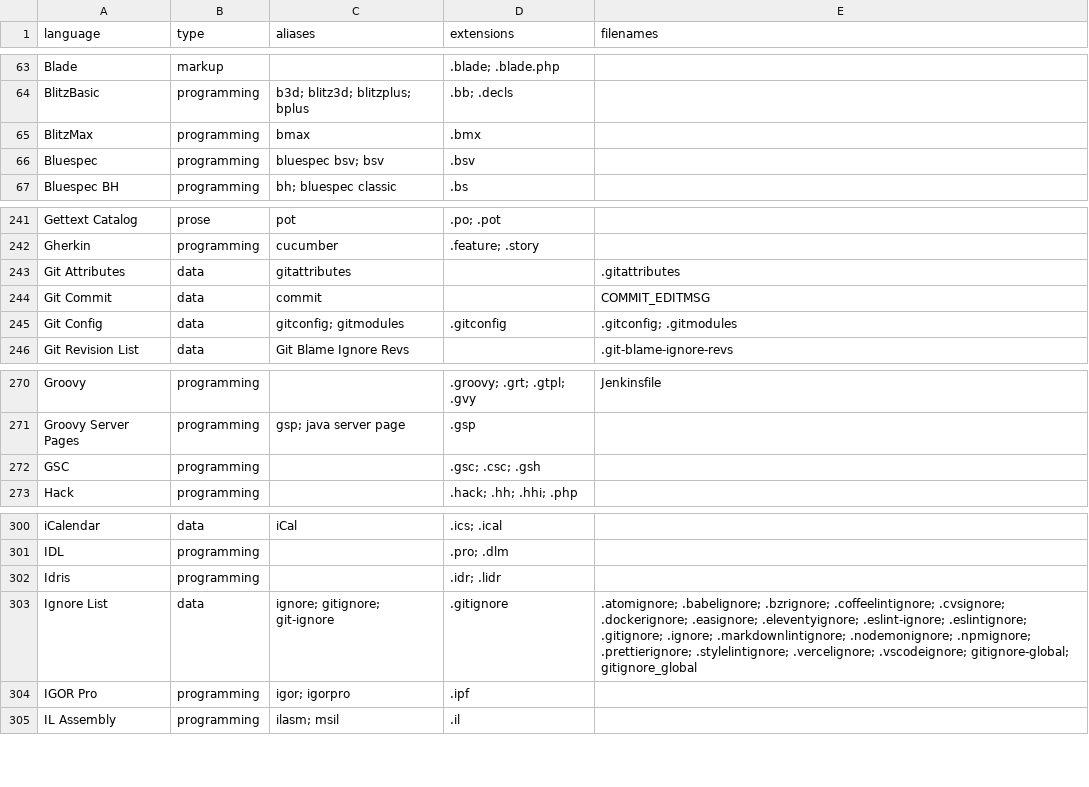
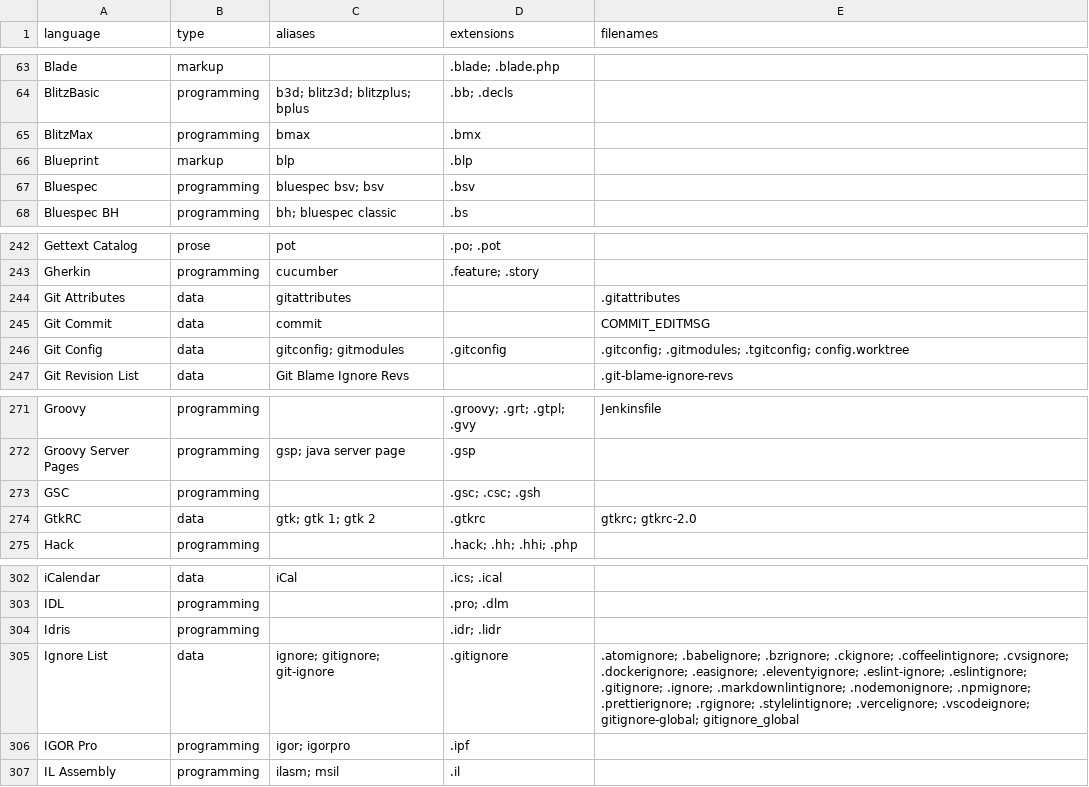
Before and after one commit to andrehora/gh-langs, a CSV file: data/languages.csv, drawn as a sheet; only a part is shown, gaps mark what is left out.

```diff
--- a/data/languages.csv
+++ b/data/languages.csv
@@ -65,2 +65,3 @@ BlitzBasic,programming,b3d; blitz3d; blitzplus; bplus,.bb; .decls,
 BlitzMax,programming,bmax,.bmx,
+Blueprint,markup,blp,.blp,
 Bluespec,programming,bluespec bsv; bsv,.bsv,
@@ -244,3 +245,3 @@ Git Attributes,data,gitattributes,,.gitattributes
 Git Commit,data,commit,,COMMIT_EDITMSG
-Git Config,data,gitconfig; gitmodules,.gitconfig,.gitconfig; .gitmodules
+Git Config,data,gitconfig; gitmodules,.gitconfig,.gitconfig; .gitmodules; .tgitconfig; config.worktree
 Git Revision List,data,Git Blame Ignore Revs,,.git-blame-ignore-revs
@@ -272,2 +273,3 @@ Groovy Server Pages,programming,gsp; java server page,.gsp,
 GSC,programming,,.gsc; .csc; .gsh,
+GtkRC,data,gtk; gtk 1; gtk 2,.gtkrc,gtkrc; gtkrc-2.0
 Hack,programming,,.hack; .hh; .hhi; .php,
@@ -302,3 +304,3 @@ IDL,programming,,.pro; .dlm,
 Idris,programming,,.idr; .lidr,
-Ignore List,data,ignore; gitignore; git-ignore,.gitignore,.atomignore; .babelignore; .bzrignore; .coffeelintignore; .cvsignore; .dockerignore; .easignore; .eleventyignore; .eslint-ignore; .eslintignore; .gitignore; .ignore; .markdownlintignore; .nodemonignore; .npmignore; .prettierignore; .stylelintignore; .vercelignore; .vscodeignore; gitignore-global; gitignore_global
+Ignore List,data,ignore; gitignore; git-ignore,.gitignore,.atomignore; .babelignore; .bzrignore; .ckignore; .coffeelintignore; .cvsignore; .dockerignore; .easignore; .eleventyignore; .eslint-ignore; .eslintignore; .gitignore; .ignore; .markdownlintignore; .nodemonignore; .npmignore; .prettierignore; .rgignore; .stylelintignore; .vercelignore; .vscodeignore; gitignore-global; gitignore_global
 IGOR Pro,programming,igor; igorpro,.ipf,
```
Also changed, not shown: data/languages_data.csv, data/stats_languages_by_aliases.csv, 13 other files.
